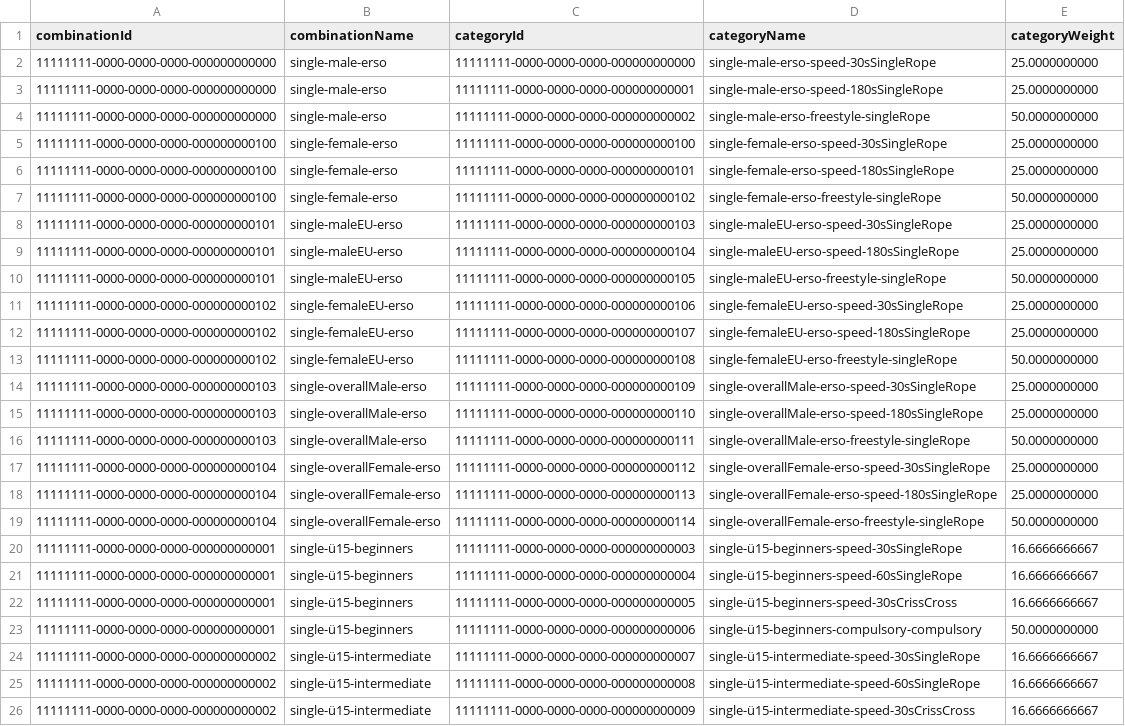
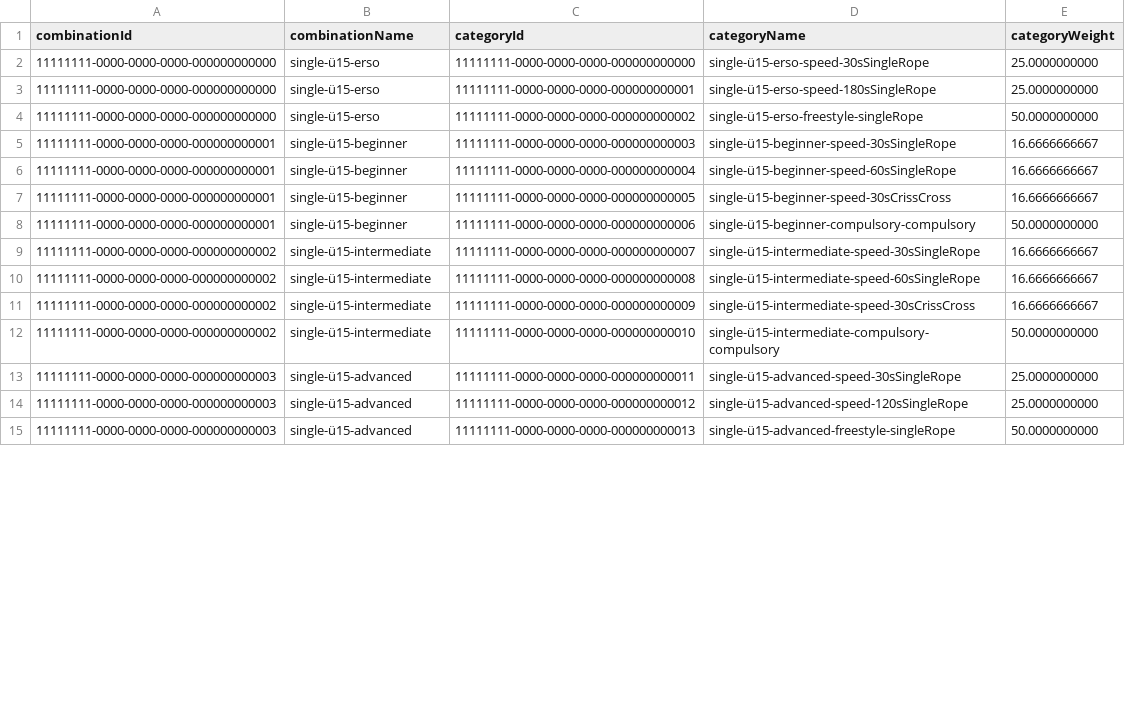
Before and after one commit to intesso/competition, a CSV file: backend/src/lib/db-migrations/master-data/Combination.csv, drawn as a sheet; only a part is shown; the shorter side is filled out with more unchanged rows; the diff covers the shown part only.

```diff
--- a/backend/src/lib/db-migrations/master-data/Combination.csv
+++ b/backend/src/lib/db-migrations/master-data/Combination.csv
@@ -1,24 +1,9 @@
 combinationId,combinationName,categoryId,categoryName,categoryWeight
-11111111-0000-0000-0000-000000000000,single-male-erso,11111111-0000-0000-0000-000000000000,single-male-erso-speed-30sSingleRope,25.0000000000
-11111111-0000-0000-0000-000000000000,single-male-erso,11111111-0000-0000-0000-000000000001,single-male-erso-speed-180sSingleRope,25.0000000000
-11111111-0000-0000-0000-000000000000,single-male-erso,11111111-0000-0000-0000-000000000002,single-male-erso-freestyle-singleRope,50.0000000000
-11111111-0000-0000-0000-000000000100,single-female-erso,11111111-0000-0000-0000-000000000100,single-female-erso-speed-30sSingleRope,25.0000000000
-11111111-0000-0000-0000-000000000100,single-female-erso,11111111-0000-0000-0000-000000000101,single-female-erso-speed-180sSingleRope,25.0000000000
-11111111-0000-0000-0000-000000000100,single-female-erso,11111111-0000-0000-0000-000000000102,single-female-erso-freestyle-singleRope,50.0000000000
-11111111-0000-0000-0000-000000000101,single-maleEU-erso,11111111-0000-0000-0000-000000000103,single-maleEU-erso-speed-30sSingleRope,25.0000000000
-11111111-0000-0000-0000-000000000101,single-maleEU-erso,11111111-0000-0000-0000-000000000104,single-maleEU-erso-speed-180sSingleRope,25.0000000000
-11111111-0000-0000-0000-000000000101,single-maleEU-erso,11111111-0000-0000-0000-000000000105,single-maleEU-erso-freestyle-singleRope,50.0000000000
-11111111-0000-0000-0000-000000000102,single-femaleEU-erso,11111111-0000-0000-0000-000000000106,single-femaleEU-erso-speed-30sSingleRope,25.0000000000
-11111111-0000-0000-0000-000000000102,single-femaleEU-erso,11111111-0000-0000-0000-000000000107,single-femaleEU-erso-speed-180sSingleRope,25.0000000000
-11111111-0000-0000-0000-000000000102,single-femaleEU-erso,11111111-0000-0000-0000-000000000108,single-femaleEU-erso-freestyle-singleRope,50.0000000000
-11111111-0000-0000-0000-000000000103,single-overallMale-erso,11111111-0000-0000-0000-000000000109,single-overallMale-erso-speed-30sSingleRope,25.0000000000
-11111111-0000-0000-0000-000000000103,single-overallMale-erso,11111111-0000-0000-0000-000000000110,single-overallMale-erso-speed-180sSingleRope,25.0000000000
-11111111-0000-0000-0000-000000000103,single-overallMale-erso,11111111-0000-0000-0000-000000000111,single-overallMale-erso-freestyle-singleRope,50.0000000000
-11111111-0000-0000-0000-000000000104,single-overallFemale-erso,11111111-0000-0000-0000-000000000112,single-overallFemale-erso-speed-30sSingleRope,25.0000000000
-11111111-0000-0000-0000-000000000104,single-overallFemale-erso,11111111-0000-0000-0000-000000000113,single-overallFemale-erso-speed-180sSingleRope,25.0000000000
-11111111-0000-0000-0000-000000000104,single-overallFemale-erso,11111111-0000-0000-0000-000000000114,single-overallFemale-erso-freestyle-singleRope,50.0000000000
-11111111-0000-0000-0000-000000000001,single-ü15-beginners,11111111-0000-0000-0000-000000000003,single-ü15-beginners-speed-30sSingleRope,16.6666666667
-11111111-0000-0000-0000-000000000001,single-ü15-beginners,11111111-0000-0000-0000-000000000004,single-ü15-beginners-speed-60sSingleRope,16.6666666667
-11111111-0000-0000-0000-000000000001,single-ü15-beginners,11111111-0000-0000-0000-000000000005,single-ü15-beginners-speed-30sCrissCross,16.6666666667
-11111111-0000-0000-0000-000000000001,single-ü15-beginners,11111111-0000-0000-0000-000000000006,single-ü15-beginners-compulsory-compulsory,50.0000000000
+11111111-0000-0000-0000-000000000000,single-ü15-erso,11111111-0000-0000-0000-000000000000,single-ü15-erso-speed-30sSingleRope,25.0000000000
+11111111-0000-0000-0000-000000000000,single-ü15-erso,11111111-0000-0000-0000-000000000001,single-ü15-erso-speed-180sSingleRope,25.0000000000
+11111111-0000-0000-0000-000000000000,single-ü15-erso,11111111-0000-0000-0000-000000000002,single-ü15-erso-freestyle-singleRope,50.0000000000
+11111111-0000-0000-0000-000000000001,single-ü15-beginner,11111111-0000-0000-0000-000000000003,single-ü15-beginner-speed-30sSingleRope,16.6666666667
+11111111-0000-0000-0000-000000000001,single-ü15-beginner,11111111-0000-0000-0000-000000000004,single-ü15-beginner-speed-60sSingleRope,16.6666666667
+11111111-0000-0000-0000-000000000001,single-ü15-beginner,11111111-0000-0000-0000-000000000005,single-ü15-beginner-speed-30sCrissCross,16.6666666667
+11111111-0000-0000-0000-000000000001,single-ü15-beginner,11111111-0000-0000-0000-000000000006,single-ü15-beginner-compulsory-compulsory,50.0000000000
 11111111-0000-0000-0000-000000000002,single-ü15-intermediate,11111111-0000-0000-0000-000000000007,single-ü15-intermediate-speed-30sSingleRope,16.6666666667
```
Also changed, not shown: 16 edited cells elsewhere in this file, backend/src/lib/db-migrations/master-data/Category.csv, backend/src/lib/db-migrations/master-data/Criteria.csv, 6 other files.
